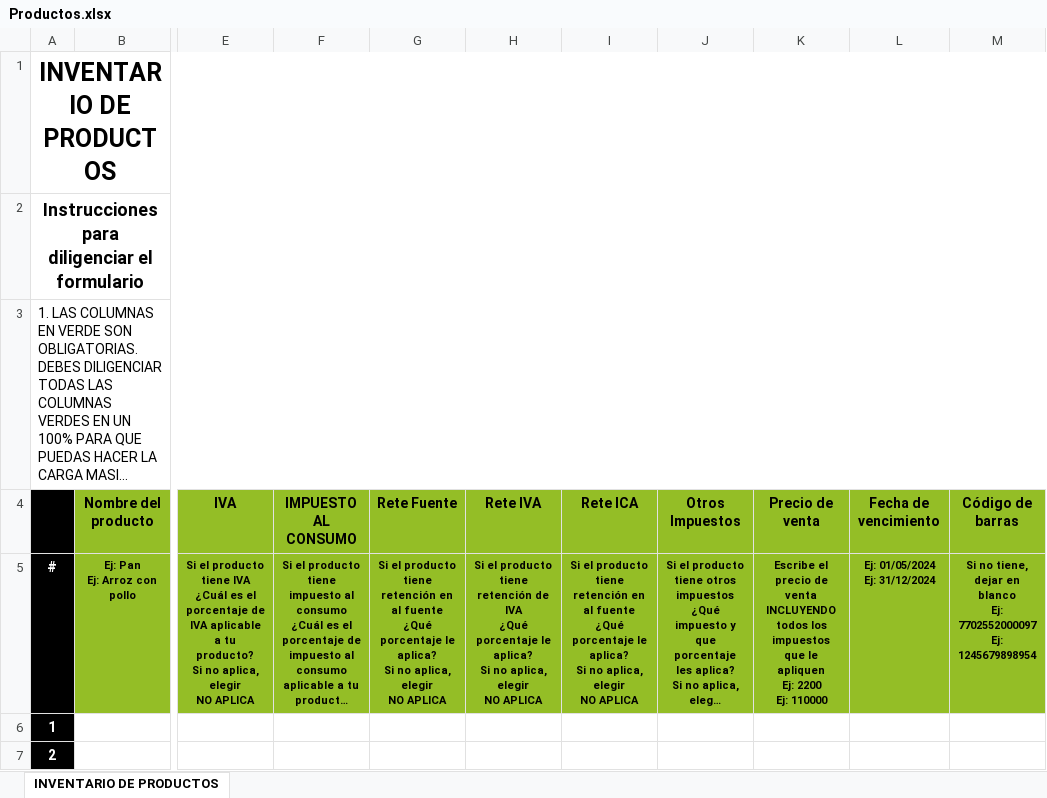
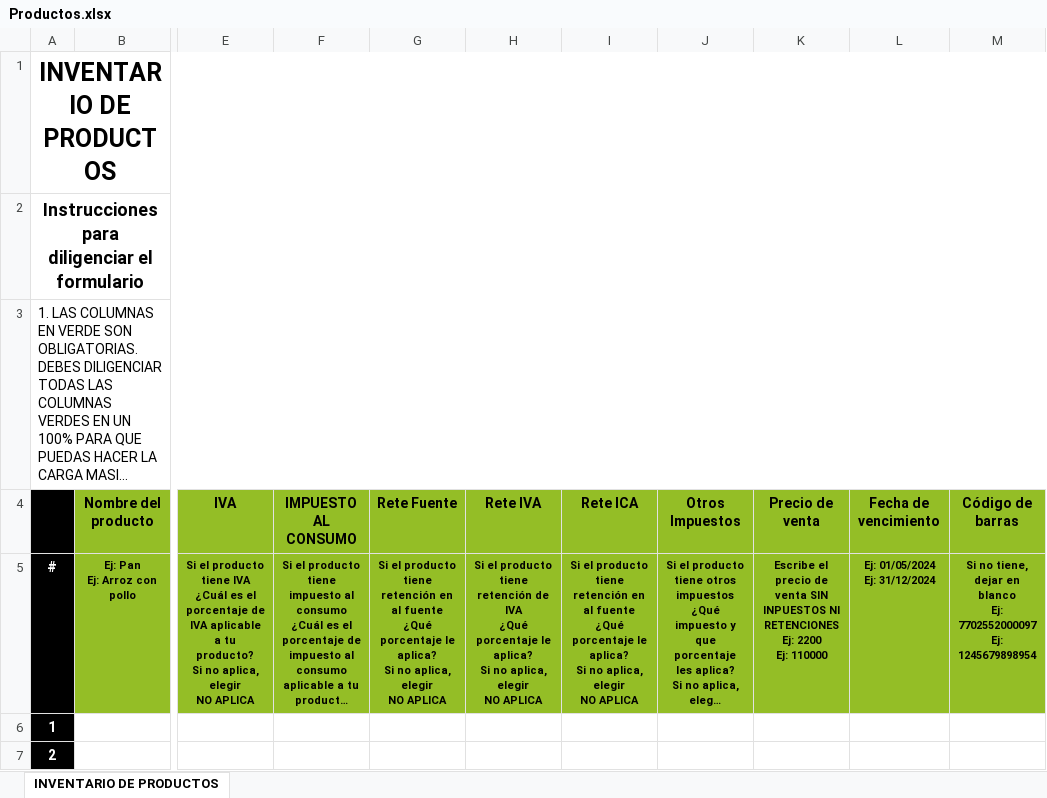
Before and after one commit to hombresostenible/ecopFront-Desarrollo, an Excel workbook: public/DownloadExcels/Productos.xlsx, sheet INVENTARIO DE PRODUCTOS, drawn as a sheet; only a part is shown, gaps mark what is left out; long unchanged cells end in …; values as stored, in another font and other column widths than the file's, no borders; charts and pictures not drawn; ↵ is a line break in a cell; the diff names each change by its address in the sheet, - before the commit and + after, or states it on an @@ line.

```diff
--- a/public/DownloadExcels/Productos.xlsx (sheet INVENTARIO DE PRODUCTOS)
+++ b/public/DownloadExcels/Productos.xlsx (sheet INVENTARIO DE PRODUCTOS)
-K5 (Precio de venta): …de venta INCLUYENDO todos los impuestos que le apliquen ↵ Ej: 2200…
+K5 (Precio de venta): …de venta SIN INPUESTOS NI RETENCIONES ↵ Ej: 2200…
```
Also changed, not shown: public/DownloadExcels/Mercancias.xlsx, public/DownloadExcels/Servicios.xlsx, 7 other files.
